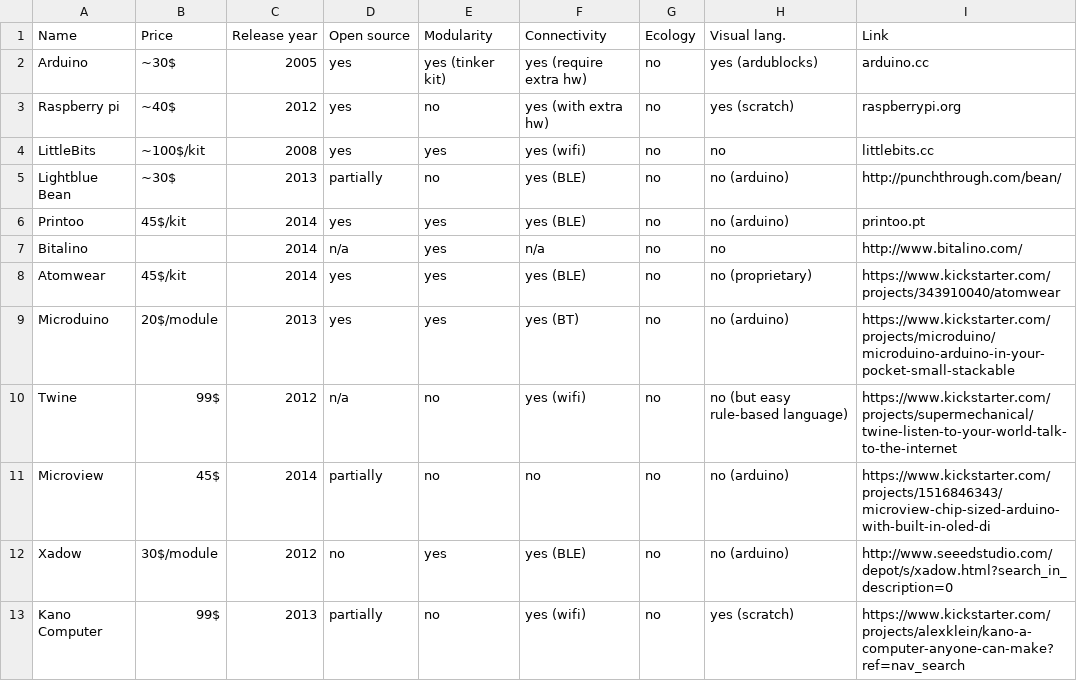
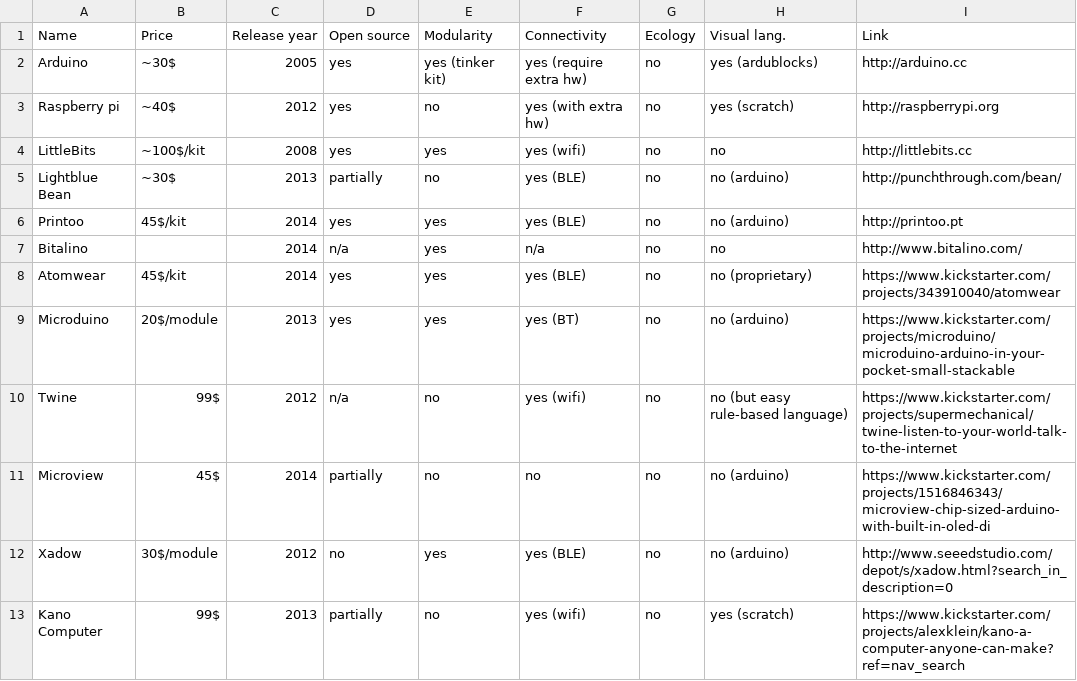
Before and after one commit to simonem/PhD_Thesis, a CSV file: Toolkit related works.csv, drawn as a sheet; only a part is shown; the diff names each change by its address in the sheet, - before the commit and + after, or states it on an @@ line.

```diff
--- a/Toolkit related works.csv
+++ b/Toolkit related works.csv
-I2 (Link): arduino.cc
+I2 (Link): http://arduino.cc
-I3 (Link): raspberrypi.org
+I3 (Link): http://raspberrypi.org
-I4 (Link): littlebits.cc
+I4 (Link): http://littlebits.cc
-I6 (Link): printoo.pt
+I6 (Link): http://printoo.pt
```
Also changed, not shown: 4 other files.
